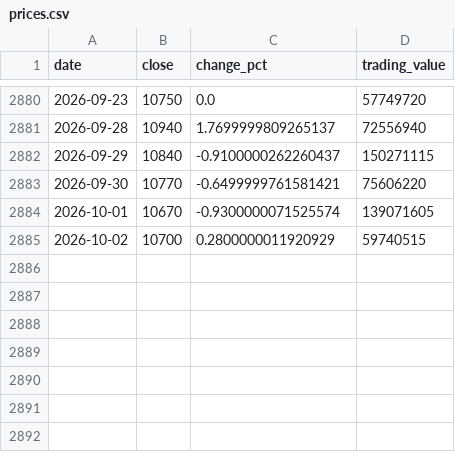
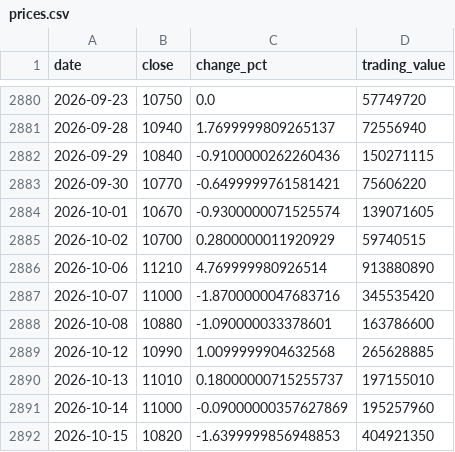
Before and after one commit to uihansol/Dividend-10Y-Treasury-Screener, a CSV file: data/cache/stocks/136540/prices.csv, drawn as a sheet; only a part is shown, gaps mark what is left out.

```diff
--- a/data/cache/stocks/136540/prices.csv
+++ b/data/cache/stocks/136540/prices.csv
@@ -2881,3 +2881,3 @@ date,close,change_pct,trading_value
 2026-09-28,10940,1.7699999809265137,72556940
-2026-09-29,10840,-0.9100000262260437,150271115
+2026-09-29,10840,-0.9100000262260436,150271115
 2026-09-30,10770,-0.6499999761581421,75606220
@@ -2885 +2885,8 @@ date,close,change_pct,trading_value
 2026-10-02,10700,0.2800000011920929,59740515
+2026-10-06,11210,4.769999980926514,913880890
+2026-10-07,11000,-1.8700000047683716,345535420
+2026-10-08,10880,-1.090000033378601,163786600
+2026-10-12,10990,1.0099999904632568,265628885
+2026-10-13,11010,0.18000000715255737,197155010
+2026-10-14,11000,-0.09000000357627869,195257960
+2026-10-15,10820,-1.6399999856948853,404921350
```
Also changed, not shown: 4 other files.
